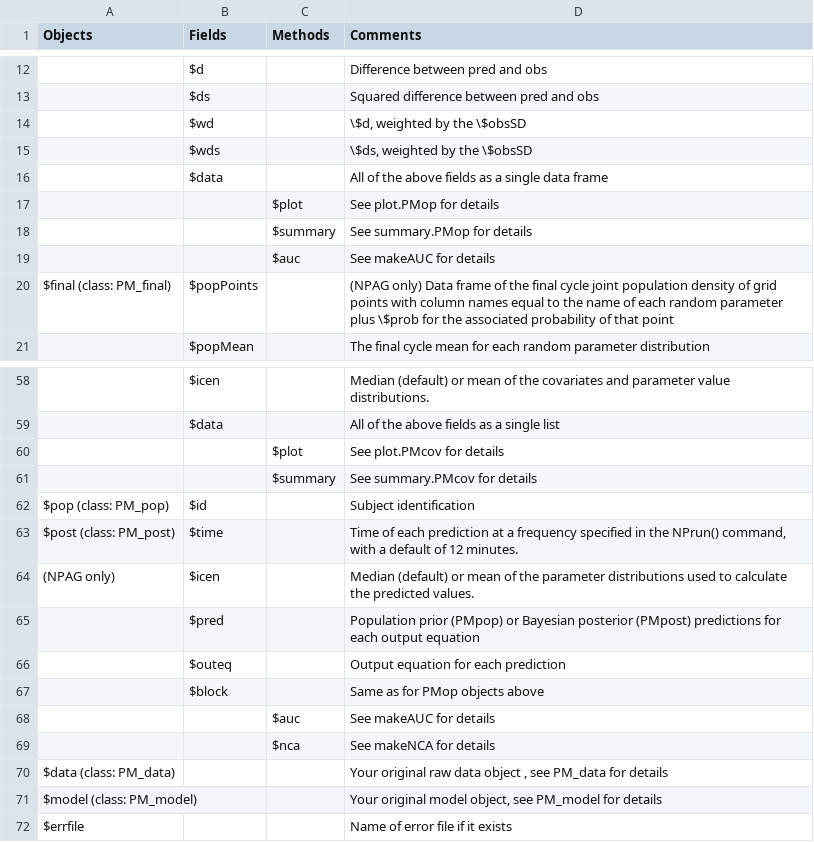
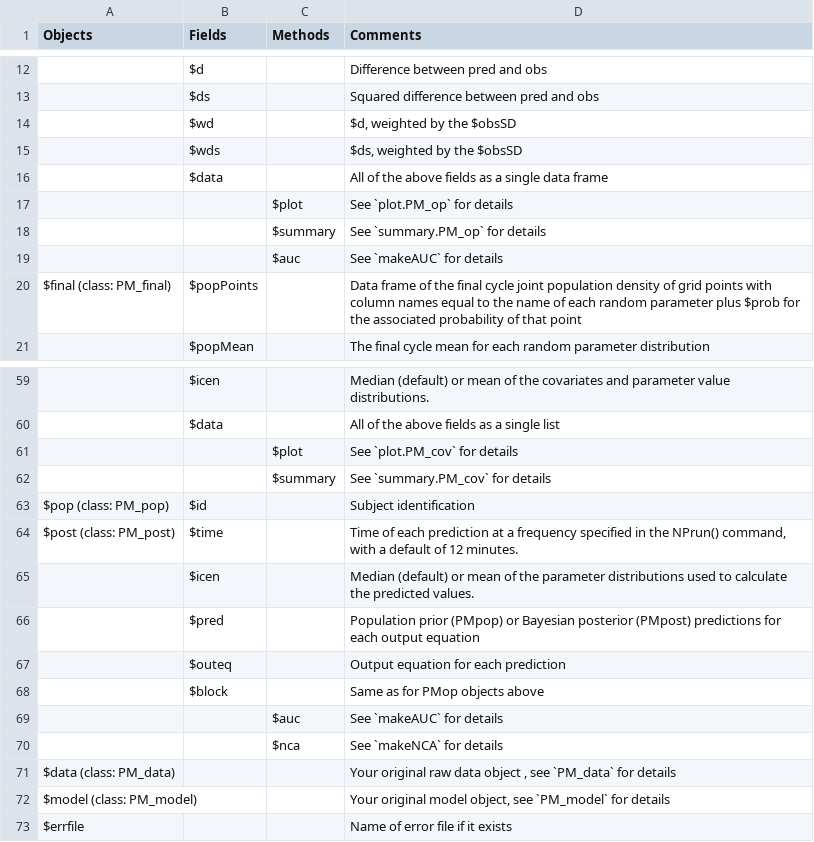
Before and after one commit to LAPKB/PM_tutorial, a CSV file: Data/PM_result_fields.csv, drawn as a sheet; only a part is shown, gaps mark what is left out; addresses are those after the commit; the diff covers the shown part only; the diff names each change by its address in the sheet, - before the commit and + after, or states it on an @@ line.

```diff
--- a/Data/PM_result_fields.csv
+++ b/Data/PM_result_fields.csv
-D14 (Comments): \$d, weighted by the \$obsSD
+D14 (Comments): $d, weighted by the $obsSD
-D15 (Comments): \$ds, weighted by the \$obsSD
+D15 (Comments): $ds, weighted by the $obsSD
-D17 (Comments): See plot.PMop for details
+D17 (Comments): See `plot.PM_op` for details
-D18 (Comments): See summary.PMop for details
+D18 (Comments): See `summary.PM_op` for details
-D19 (Comments): See makeAUC for details
+D19 (Comments): See `makeAUC` for details
-D20 (Comments): (NPAG only) Data frame of the final cycle joint population density of grid points with column names equal to the name of each random parameter plus \$prob for the…
+D20 (Comments): Data frame of the final cycle joint population density of grid points with column names equal to the name of each random parameter plus $prob for the…
-D61 (Comments): See plot.PMcov for details
+D61 (Comments): See `plot.PM_cov` for details
-D62 (Comments): See summary.PMcov for details
+D62 (Comments): See `summary.PM_cov` for details
-A65 (Objects): (NPAG only)
+A65 (Objects): (empty)
-D69 (Comments): See makeAUC for details
+D69 (Comments): See `makeAUC` for details
-D70 (Comments): See makeNCA for details
+D70 (Comments): See `makeNCA` for details
-D71 (Comments): …, see PM_data for details
+D71 (Comments): …, see `PM_data` for details
-D72 (Comments): …object, see PM_model for details
+D72 (Comments): …object, see `PM_model` for details
```
Also changed, not shown: 3 added rows, 2 removed rows and 17 edited cells elsewhere in this file, Data/PM_result_methods.csv, 15 other files.
